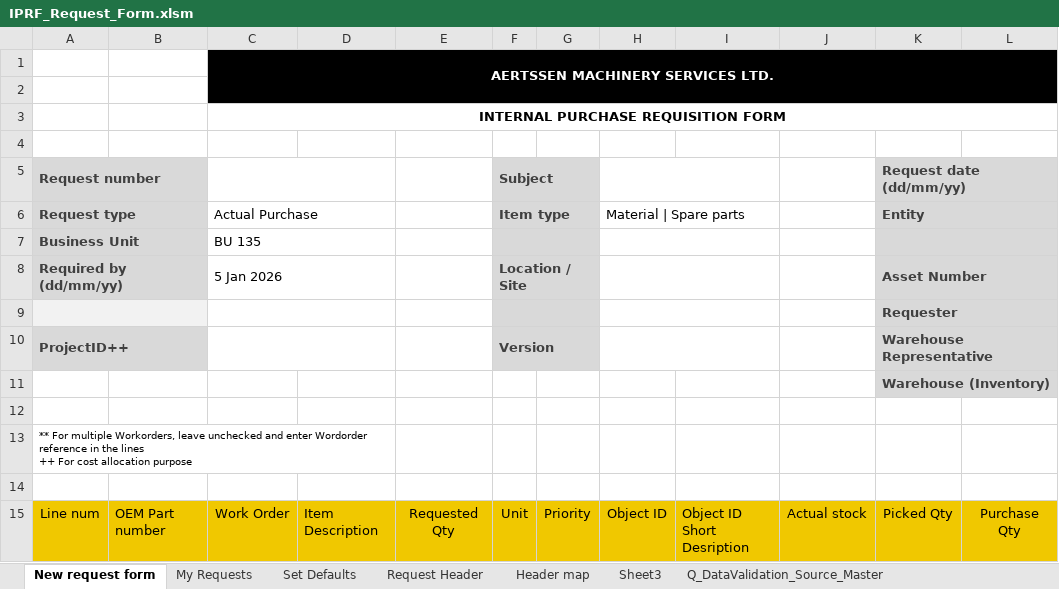
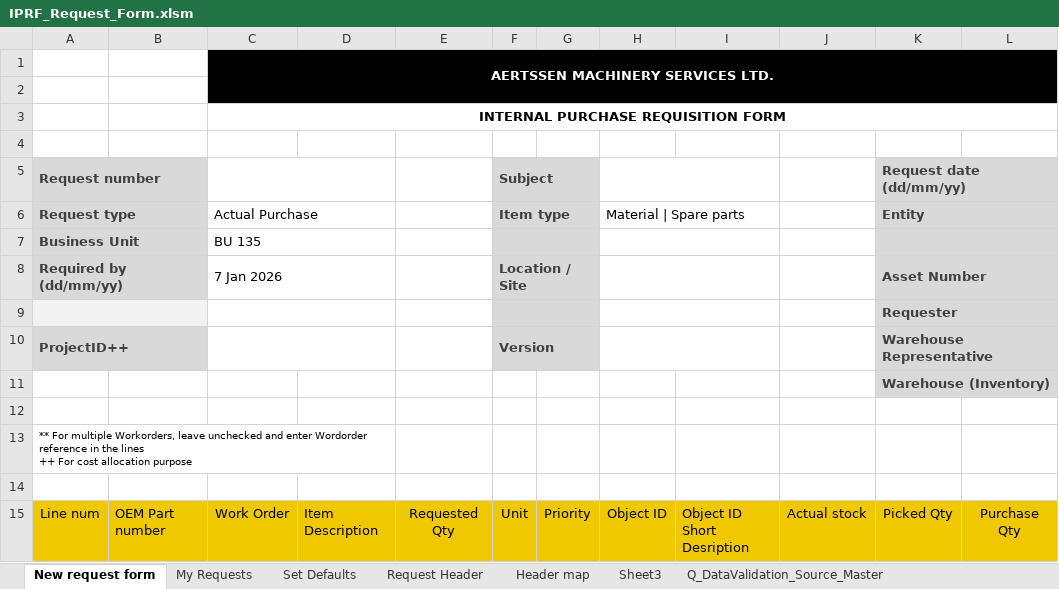
Before and after one commit to tsshahfeen/IPRF, an Excel workbook: IPRF_Request_Form.xlsm, sheet New request form, drawn as a sheet; only a part is shown; values as stored, in another font and other column widths than the file's, no borders; charts and pictures and table styles not drawn; the diff names each change by its address in the sheet, - before the commit and + after, or states it on an @@ line.

Commit message:
Add files via upload

```diff
--- a/IPRF_Request_Form.xlsm (sheet New request form)
+++ b/IPRF_Request_Form.xlsm (sheet New request form)
-C8: 5 Jan 2026
+C8: 7 Jan 2026
```
Also changed, not shown: charts or pictures.
